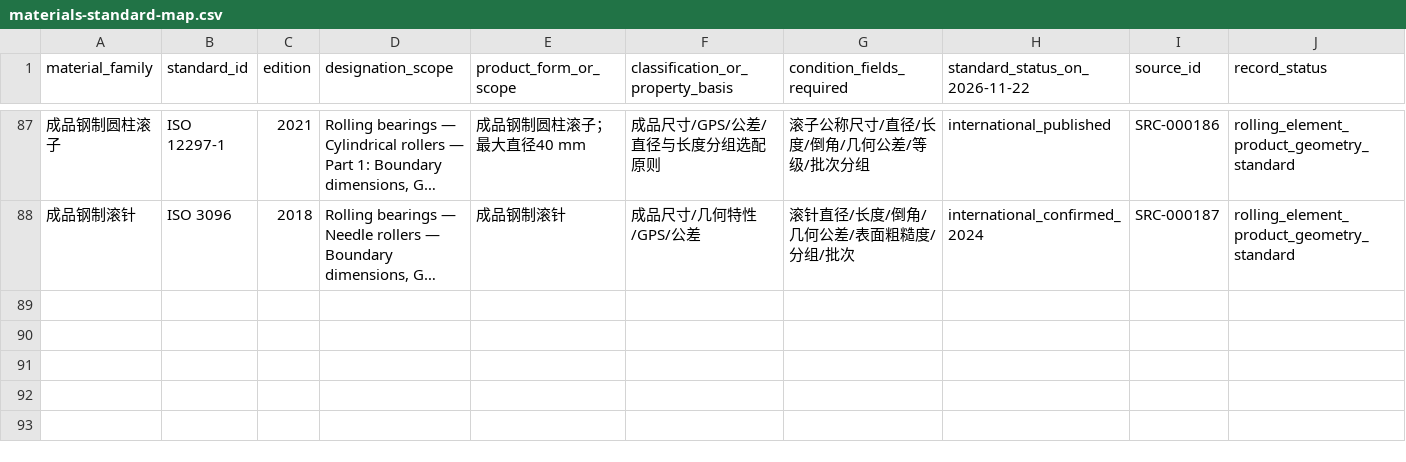
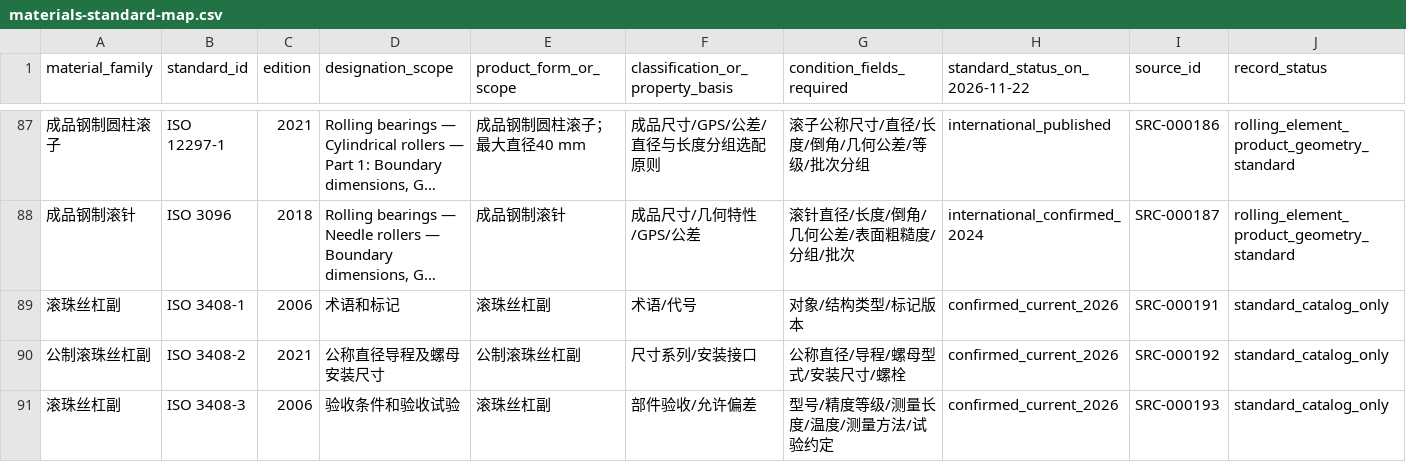
Before and after one commit to rexyll/cnc-knowledge, a CSV file: resouces/04-components-materials-and-manufacturing/materials-standard-map.csv, drawn as a sheet; only a part is shown, gaps mark what is left out; long unchanged cells end in …; rows hold the shown columns only; the diff names each change by its address in the sheet, - before the commit and + after, or states it on an @@ line.

Commit message:
docs(ch04): expand ball screw and linear guide manufacturing

```diff
--- a/resouces/04-components-materials-and-manufacturing/materials-standard-map.csv
+++ b/resouces/04-components-materials-and-manufacturing/materials-standard-map.csv
+row 89: 滚珠丝杠副 | ISO 3408-1 | 2006 | 术语和标记 | 滚珠丝杠副 | 术语/代号 | 对象/结构类型/标记版本 | confirmed_current_2026 | SRC-000191 | standard_catalog_only
+row 90: 公制滚珠丝杠副 | ISO 3408-2 | 2021 | 公称直径导程及螺母安装尺寸 | 公制滚珠丝杠副 | 尺寸系列/安装接口 | 公称直径/导程/螺母型式/安装尺寸/螺栓 | confirmed_current_2026 | SRC-000192 | standard_catalog_only
+row 91: 滚珠丝杠副 | ISO 3408-3 | 2006 | 验收条件和验收试验 | 滚珠丝杠副 | 部件验收/允许偏差 | 型号/精度等级/测量长度/温度/测量方法/试验约定 | confirmed_current_2026 | SRC-000193 | standard_catalog_only
```
Also changed, not shown: 13 other files.
